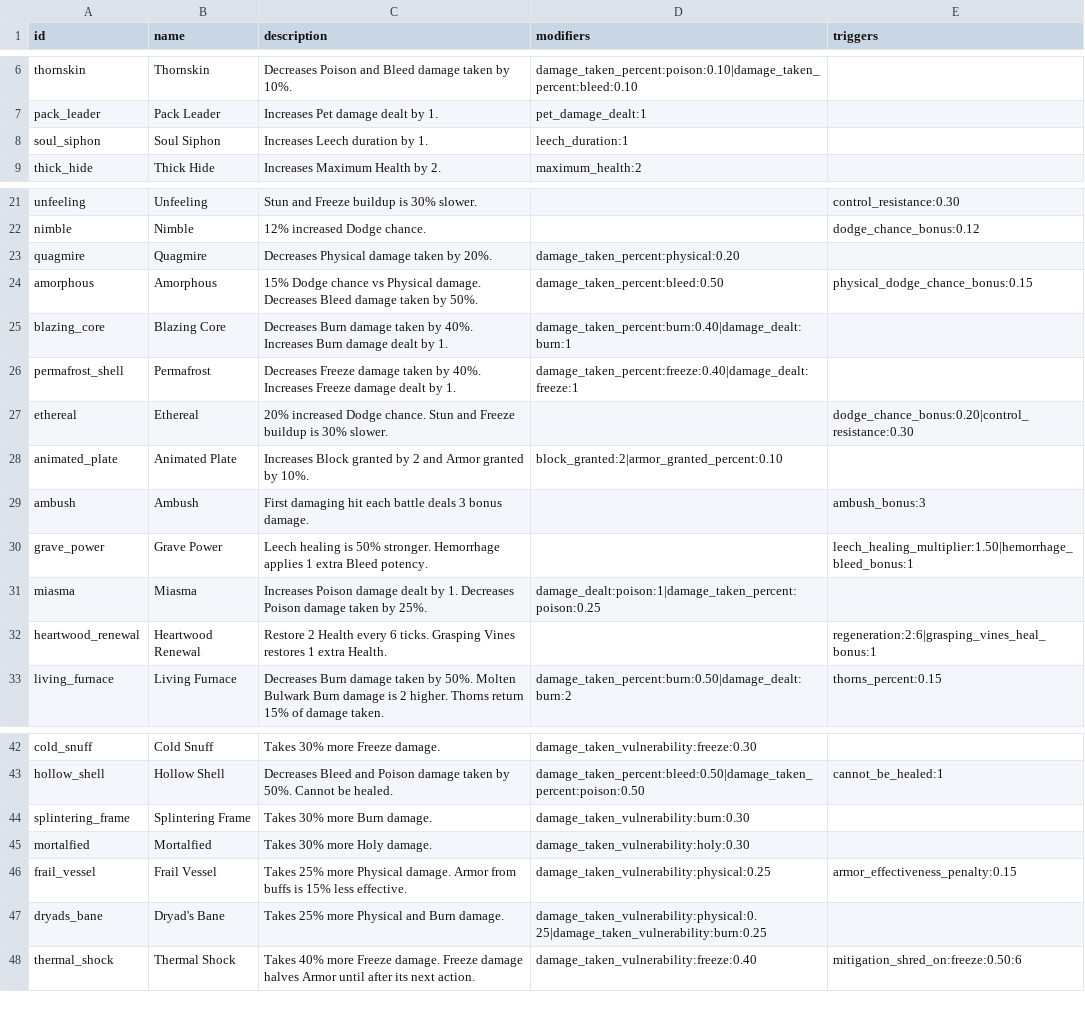
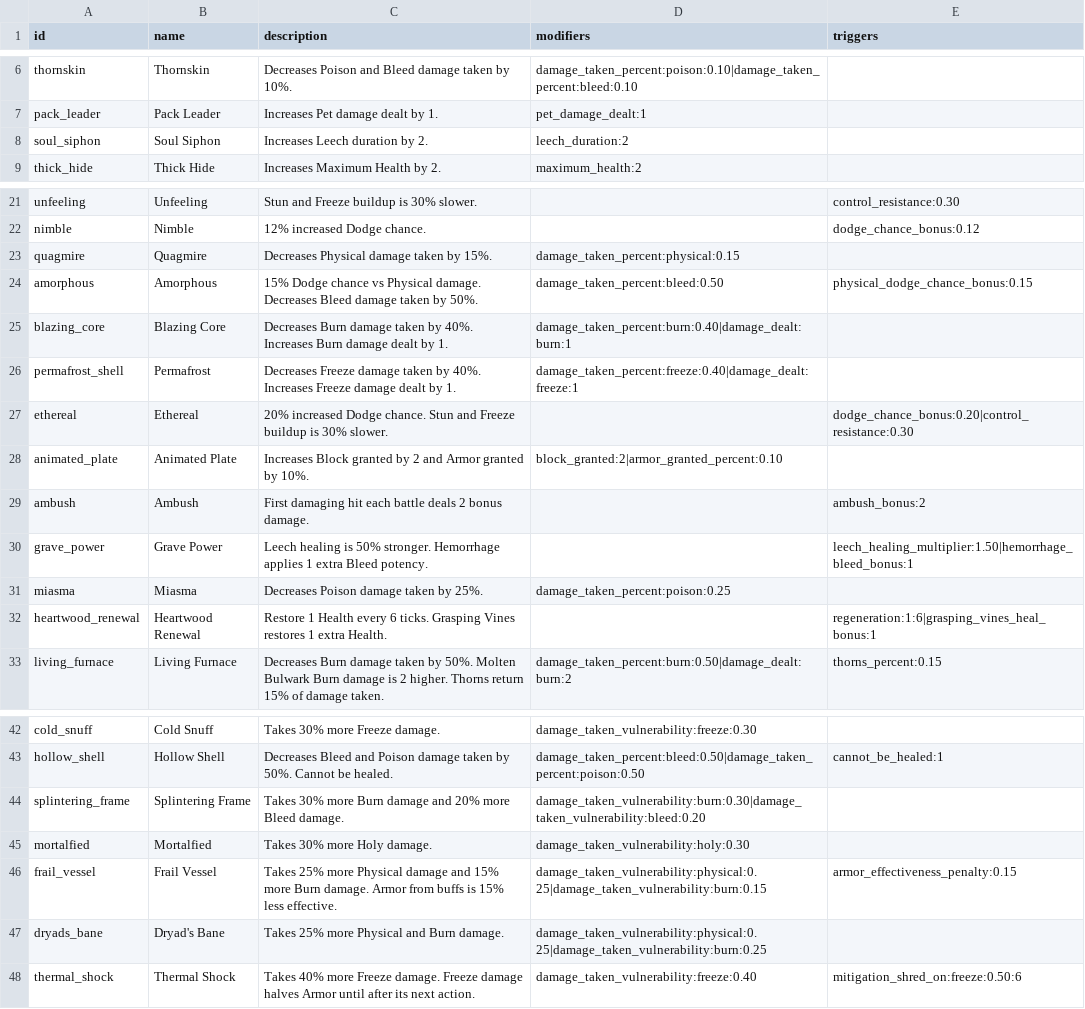
Before and after one commit to Talyen/Trinket, a TSV file: ContentManifest/traits.tsv, drawn as a sheet; only a part is shown, gaps mark what is left out.

```diff
--- a/ContentManifest/traits.tsv
+++ b/ContentManifest/traits.tsv
@@ -7,3 +7,3 @@ thornskin	Thornskin	Decreases Poison and Bleed damage taken by 10%.	damage_taken
 pack_leader	Pack Leader	Increases Pet damage dealt by 1.	pet_damage_dealt:1	
-soul_siphon	Soul Siphon	Increases Leech duration by 1.	leech_duration:1	
+soul_siphon	Soul Siphon	Increases Leech duration by 2.	leech_duration:2	
 thick_hide	Thick Hide	Increases Maximum Health by 2.	maximum_health:2	
@@ -22,3 +22,3 @@ unfeeling	Unfeeling	Stun and Freeze buildup is 30% slower.		control_resistance:0
 nimble	Nimble	12% increased Dodge chance.		dodge_chance_bonus:0.12
-quagmire	Quagmire	Decreases Physical damage taken by 20%.	damage_taken_percent:physical:0.20	
+quagmire	Quagmire	Decreases Physical damage taken by 15%.	damage_taken_percent:physical:0.15	
 amorphous	Amorphous	15% Dodge chance vs Physical damage. Decreases Bleed damage taken by 50%.	damage_taken_percent:bleed:0.50	physical_dodge_chance_bonus:0.15
@@ -28,6 +28,6 @@ ethereal	Ethereal	20% increased Dodge chance. Stun and Freeze buildup is 30% slo
 animated_plate	Animated Plate	Increases Block granted by 2 and Armor granted by 10%.	block_granted:2|armor_granted_percent:0.10	
-ambush	Ambush	First damaging hit each battle deals 3 bonus damage.		ambush_bonus:3
+ambush	Ambush	First damaging hit each battle deals 2 bonus damage.		ambush_bonus:2
 grave_power	Grave Power	Leech healing is 50% stronger. Hemorrhage applies 1 extra Bleed potency.		leech_healing_multiplier:1.50|hemorrhage_bleed_bonus:1
-miasma	Miasma	Increases Poison damage dealt by 1. Decreases Poison damage taken by 25%.	damage_dealt:poison:1|damage_taken_percent:poison:0.25	
-heartwood_renewal	Heartwood Renewal	Restore 2 Health every 6 ticks. Grasping Vines restores 1 extra Health.		regeneration:2:6|grasping_vines_heal_bonus:1
+miasma	Miasma	Decreases Poison damage taken by 25%.	damage_taken_percent:poison:0.25	
+heartwood_renewal	Heartwood Renewal	Restore 1 Health every 6 ticks. Grasping Vines restores 1 extra Health.		regeneration:1:6|grasping_vines_heal_bonus:1
 living_furnace	Living Furnace	Decreases Burn damage taken by 50%. Molten Bulwark Burn damage is 2 higher. Thorns return 15% of damage taken.	damage_taken_percent:burn:0.50|damage_dealt:burn:2	thorns_percent:0.15
@@ -43,5 +43,5 @@ cold_snuff	Cold Snuff	Takes 30% more Freeze damage.	damage_taken_vulnerability:f
 hollow_shell	Hollow Shell	Decreases Bleed and Poison damage taken by 50%. Cannot be healed.	damage_taken_percent:bleed:0.50|damage_taken_percent:poison:0.50	cannot_be_healed:1
-splintering_frame	Splintering Frame	Takes 30% more Burn damage.	damage_taken_vulnerability:burn:0.30	
+splintering_frame	Splintering Frame	Takes 30% more Burn damage and 20% more Bleed damage.	damage_taken_vulnerability:burn:0.30|damage_taken_vulnerability:bleed:0.20	
 mortalfied	Mortalfied	Takes 30% more Holy damage.	damage_taken_vulnerability:holy:0.30	
-frail_vessel	Frail Vessel	Takes 25% more Physical damage. Armor from buffs is 15% less effective.	damage_taken_vulnerability:physical:0.25	armor_effectiveness_penalty:0.15
+frail_vessel	Frail Vessel	Takes 25% more Physical damage and 15% more Burn damage. Armor from buffs is 15% less effective.	damage_taken_vulnerability:physical:0.25|damage_taken_vulnerability:burn:0.15	armor_effectiveness_penalty:0.15
 dryads_bane	Dryad's Bane	Takes 25% more Physical and Burn damage.	damage_taken_vulnerability:physical:0.25|damage_taken_vulnerability:burn:0.25	
```
Also changed, not shown: ContentManifest/abilities.tsv, ContentManifest/combatants.tsv, 12 other files.
